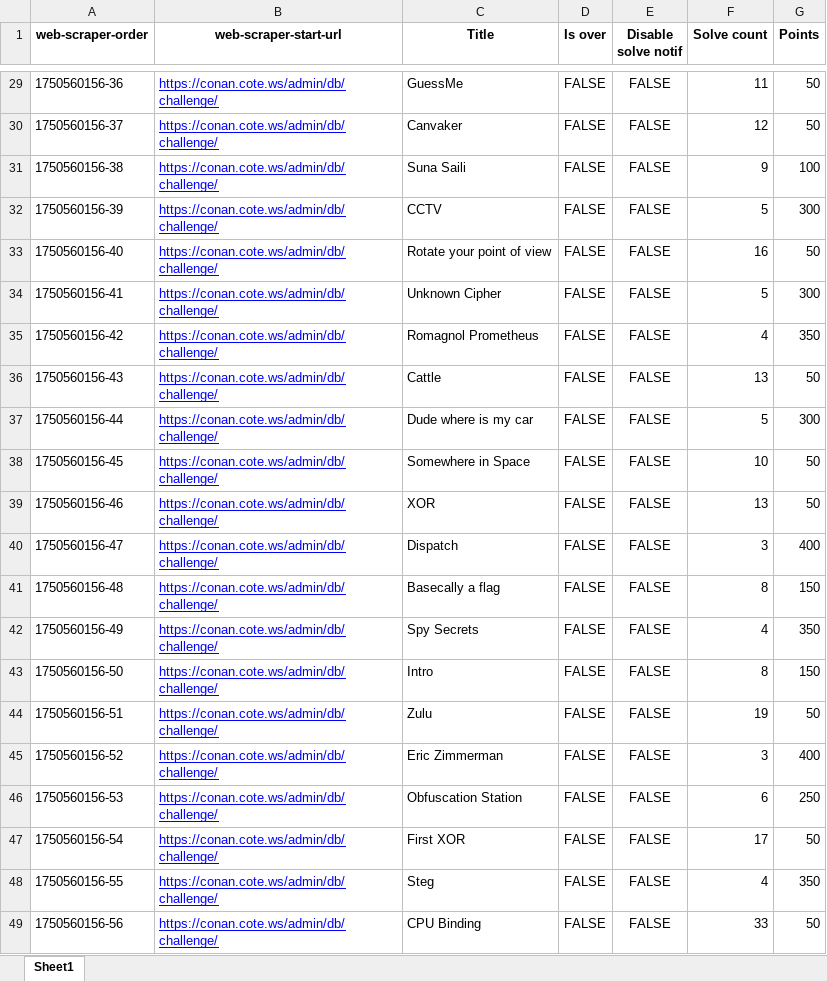
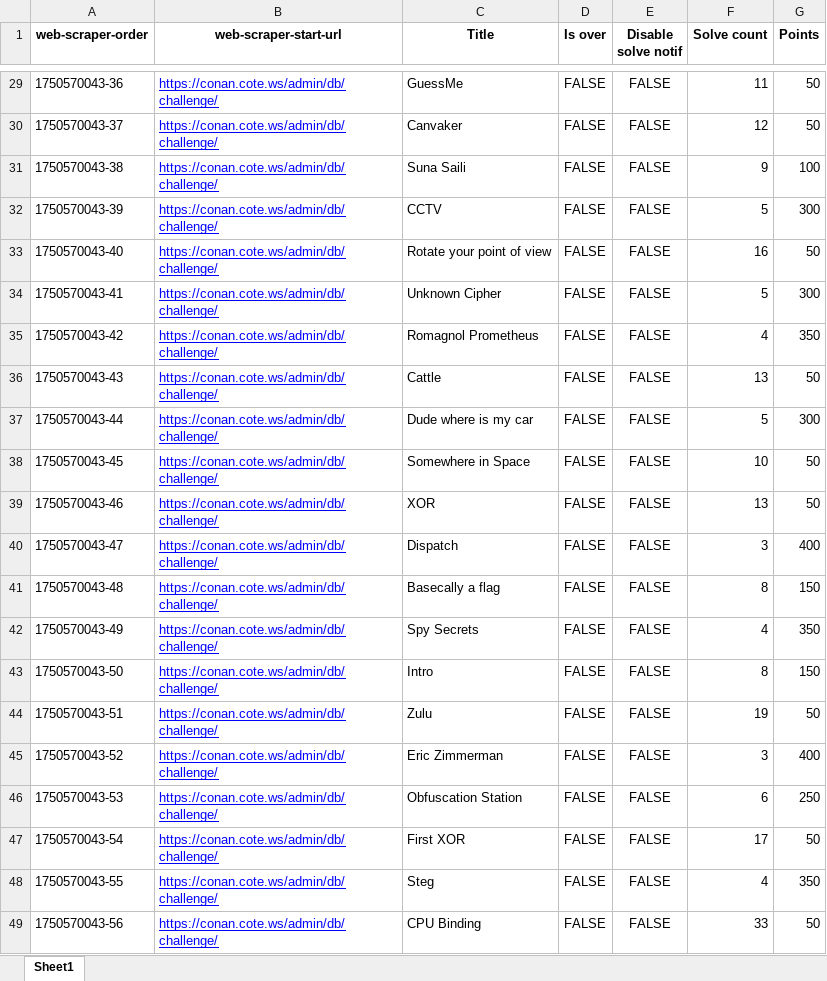
Before and after one commit to ashwin7077/ctf, an Excel workbook: challenges_with_points.xlsx, sheet Sheet1, drawn as a sheet; only a part is shown, gaps mark what is left out; values as stored, in another font and other column widths than the file's, no borders; the diff covers the shown part only; the diff names each change by its address in the sheet, - before the commit and + after, or states it on an @@ line.

```diff
--- a/challenges_with_points.xlsx (sheet Sheet1)
+++ b/challenges_with_points.xlsx (sheet Sheet1)
-A29 (web-scraper-order): 1750560156-36
+A29 (web-scraper-order): 1750570043-36
-A30 (web-scraper-order): 1750560156-37
+A30 (web-scraper-order): 1750570043-37
-A31 (web-scraper-order): 1750560156-38
+A31 (web-scraper-order): 1750570043-38
-A32 (web-scraper-order): 1750560156-39
+A32 (web-scraper-order): 1750570043-39
-A33 (web-scraper-order): 1750560156-40
+A33 (web-scraper-order): 1750570043-40
-A34 (web-scraper-order): 1750560156-41
+A34 (web-scraper-order): 1750570043-41
-A35 (web-scraper-order): 1750560156-42
+A35 (web-scraper-order): 1750570043-42
-A36 (web-scraper-order): 1750560156-43
+A36 (web-scraper-order): 1750570043-43
-A37 (web-scraper-order): 1750560156-44
+A37 (web-scraper-order): 1750570043-44
-A38 (web-scraper-order): 1750560156-45
+A38 (web-scraper-order): 1750570043-45
-A39 (web-scraper-order): 1750560156-46
+A39 (web-scraper-order): 1750570043-46
-A40 (web-scraper-order): 1750560156-47
+A40 (web-scraper-order): 1750570043-47
-A41 (web-scraper-order): 1750560156-48
+A41 (web-scraper-order): 1750570043-48
-A42 (web-scraper-order): 1750560156-49
+A42 (web-scraper-order): 1750570043-49
-A43 (web-scraper-order): 1750560156-50
+A43 (web-scraper-order): 1750570043-50
-A44 (web-scraper-order): 1750560156-51
+A44 (web-scraper-order): 1750570043-51
-A45 (web-scraper-order): 1750560156-52
+A45 (web-scraper-order): 1750570043-52
-A46 (web-scraper-order): 1750560156-53
+A46 (web-scraper-order): 1750570043-53
-A47 (web-scraper-order): 1750560156-54
+A47 (web-scraper-order): 1750570043-54
-A48 (web-scraper-order): 1750560156-55
+A48 (web-scraper-order): 1750570043-55
-A49 (web-scraper-order): 1750560156-56
+A49 (web-scraper-order): 1750570043-56
```
Also changed, not shown: 31 edited cells elsewhere in this sheet, CTF_updated.xlsx, user_total_points.xlsx, 48 other files.
